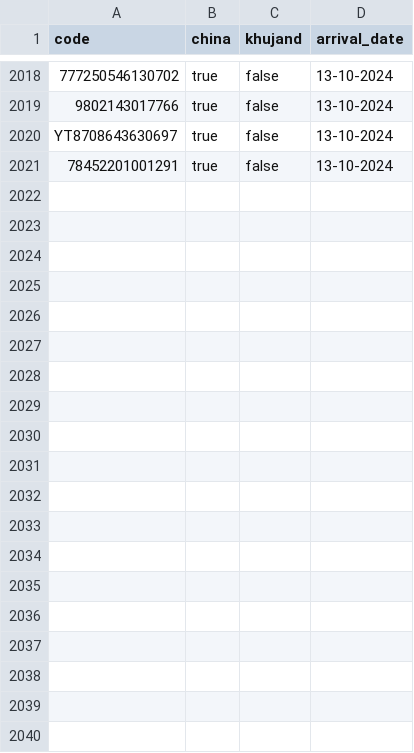
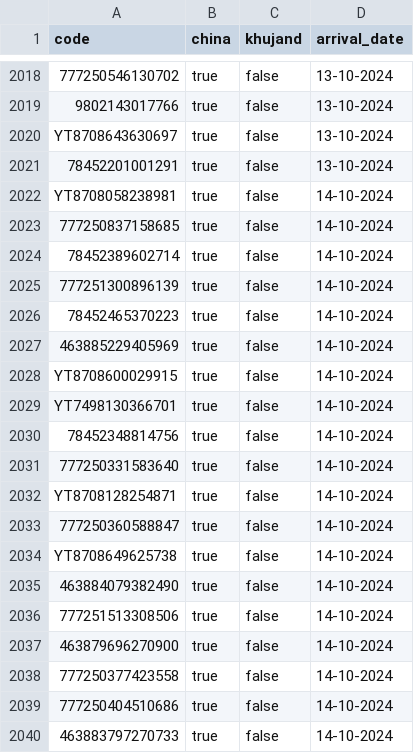
Before and after one commit to uskhurshed/cargo, a CSV file: data.csv, drawn as a sheet; only a part is shown, gaps mark what is left out; the diff covers the shown part only; the diff names each change by its address in the sheet, - before the commit and + after, or states it on an @@ line.

Commit message:
Update data.csv

```diff
--- a/data.csv
+++ b/data.csv
+row 2022: YT8708058238981 | true | false | 14-10-2024
+row 2023: 777250837158685 | true | false | 14-10-2024
+row 2024: 78452389602714 | true | false | 14-10-2024
+row 2025: 777251300896139 | true | false | 14-10-2024
+row 2026: 78452465370223 | true | false | 14-10-2024
+row 2027: 463885229405969 | true | false | 14-10-2024
+row 2028: YT8708600029915 | true | false | 14-10-2024
+row 2029: YT7498130366701 | true | false | 14-10-2024
+row 2030: 78452348814756 | true | false | 14-10-2024
+row 2031: 777250331583640 | true | false | 14-10-2024
+row 2032: YT8708128254871 | true | false | 14-10-2024
+row 2033: 777250360588847 | true | false | 14-10-2024
+row 2034: YT8708649625738 | true | false | 14-10-2024
+row 2035: 463884079382490 | true | false | 14-10-2024
+row 2036: 777251513308506 | true | false | 14-10-2024
+row 2037: 463879696270900 | true | false | 14-10-2024
+row 2038: 777250377423558 | true | false | 14-10-2024
+row 2039: 777250404510686 | true | false | 14-10-2024
+row 2040: 463883797270733 | true | false | 14-10-2024
```
Also changed, not shown: 18 added rows elsewhere in this file.
